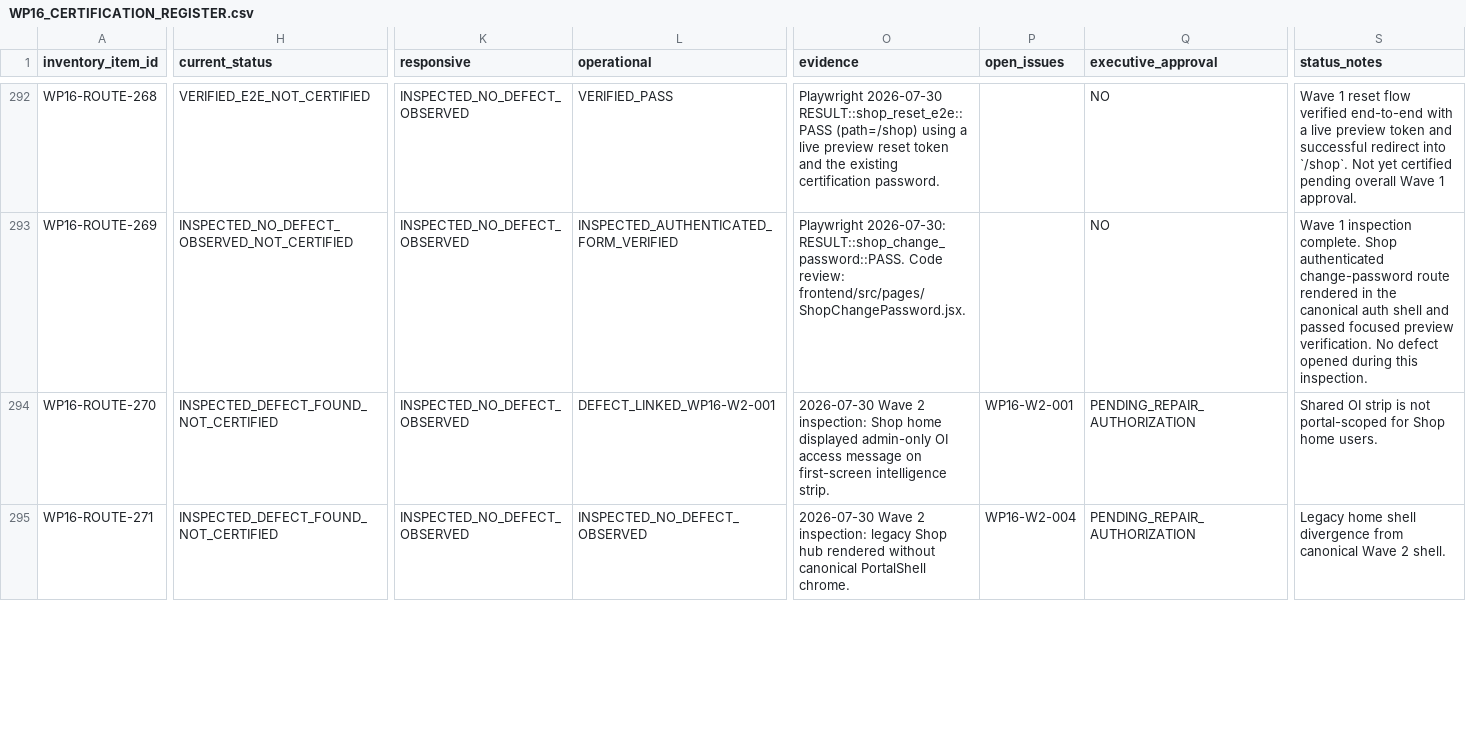
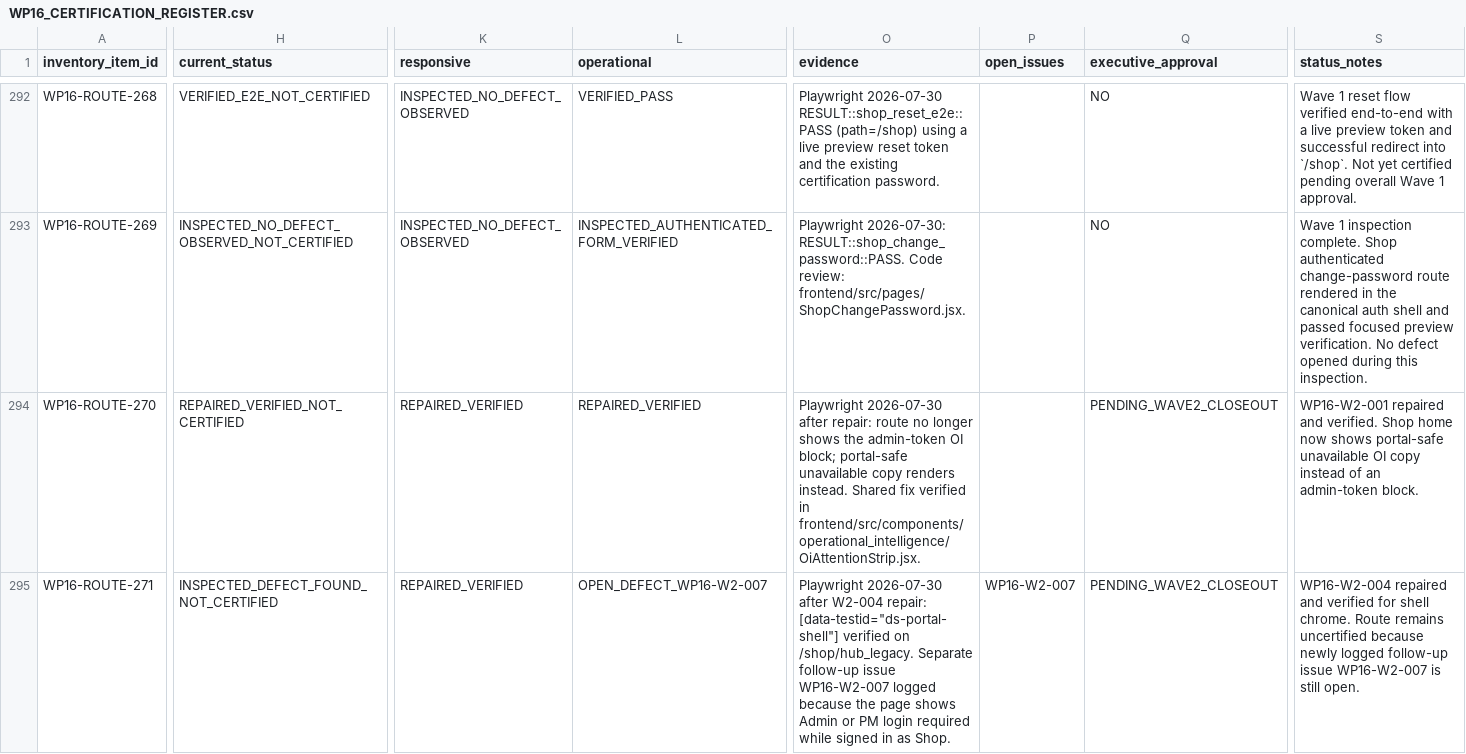
Before and after one commit to Judd-19851202/MASCI-OPS-08-15-26-11-30am, a CSV file: memory/WP16_CERTIFICATION_REGISTER.csv, drawn as a sheet; only a part is shown, gaps mark what is left out; the diff covers the shown part only; the diff names each change by its address in the sheet, - before the commit and + after, or states it on an @@ line.

```diff
--- a/memory/WP16_CERTIFICATION_REGISTER.csv
+++ b/memory/WP16_CERTIFICATION_REGISTER.csv
-H294 (current_status): INSPECTED_DEFECT_FOUND_NOT_CERTIFIED
+H294 (current_status): REPAIRED_VERIFIED_NOT_CERTIFIED
-K294:K295 (responsive): INSPECTED_NO_DEFECT_OBSERVED
+K294:K295 (responsive): REPAIRED_VERIFIED
-L294 (operational): DEFECT_LINKED_WP16-W2-001
+L294 (operational): REPAIRED_VERIFIED
-O294 (evidence): 2026-07-30 Wave 2 inspection: Shop home displayed admin-only OI access message on first-screen intelligence strip.
+O294 (evidence): Playwright 2026-07-30 after repair: route no longer shows the admin-token OI block; portal-safe unavailable copy renders instead. Shared fix verified in frontend/src/components/operational_intelligence/OiAttentionStrip.jsx.
-P294 (open_issues): WP16-W2-001
+P294 (open_issues): (empty)
-Q294:Q295 (executive_approval): PENDING_REPAIR_AUTHORIZATION
+Q294:Q295 (executive_approval): PENDING_WAVE2_CLOSEOUT
-S294 (status_notes): Shared OI strip is not portal-scoped for Shop home users.
+S294 (status_notes): WP16-W2-001 repaired and verified. Shop home now shows portal-safe unavailable OI copy instead of an admin-token block.
-L295 (operational): INSPECTED_NO_DEFECT_OBSERVED
+L295 (operational): OPEN_DEFECT_WP16-W2-007
-O295 (evidence): 2026-07-30 Wave 2 inspection: legacy Shop hub rendered without canonical PortalShell chrome.
+O295 (evidence): Playwright 2026-07-30 after W2-004 repair: [data-testid="ds-portal-shell"] verified on /shop/hub_legacy. Separate follow-up issue WP16-W2-007 logged because the page shows Admin or PM login required while signed in as Shop.
-P295 (open_issues): WP16-W2-004
+P295 (open_issues): WP16-W2-007
-S295 (status_notes): Legacy home shell divergence from canonical Wave 2 shell.
+S295 (status_notes): WP16-W2-004 repaired and verified for shell chrome. Route remains uncertified because newly logged follow-up issue WP16-W2-007 is still open.
```
Also changed, not shown: 107 edited cells elsewhere in this file, 11 other files.
